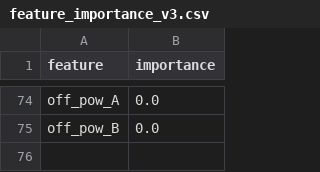
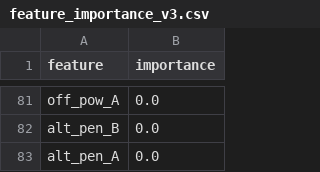
Before and after one commit to EdwinPuertas/mundial-fifa-2026, a CSV file: feature_importance_v3.csv, drawn as a sheet; only a part is shown, gaps mark what is left out; addresses are those after the commit; the diff covers the shown part only; the diff names each change by its address in the sheet, - before the commit and + after, or states it on an @@ line.

```diff
--- a/feature_importance_v3.csv
+++ b/feature_importance_v3.csv
-A82 (feature): off_pow_B
+A82 (feature): alt_pen_B
+row 83: alt_pen_A | 0.0
```
Also changed, not shown: 45 added rows, 38 removed rows, 8 moved rows and 18 edited cells elsewhere in this file, 8 other files.
